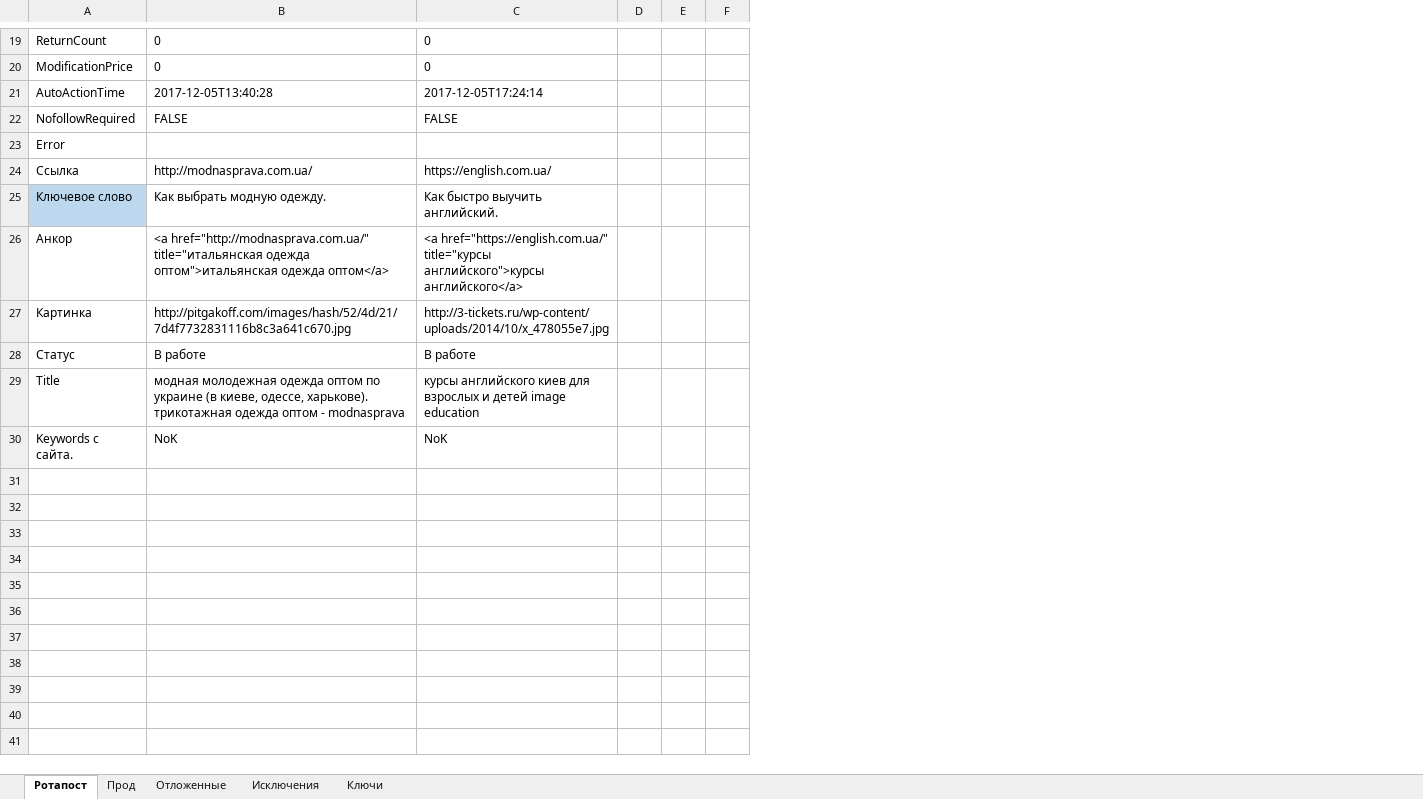
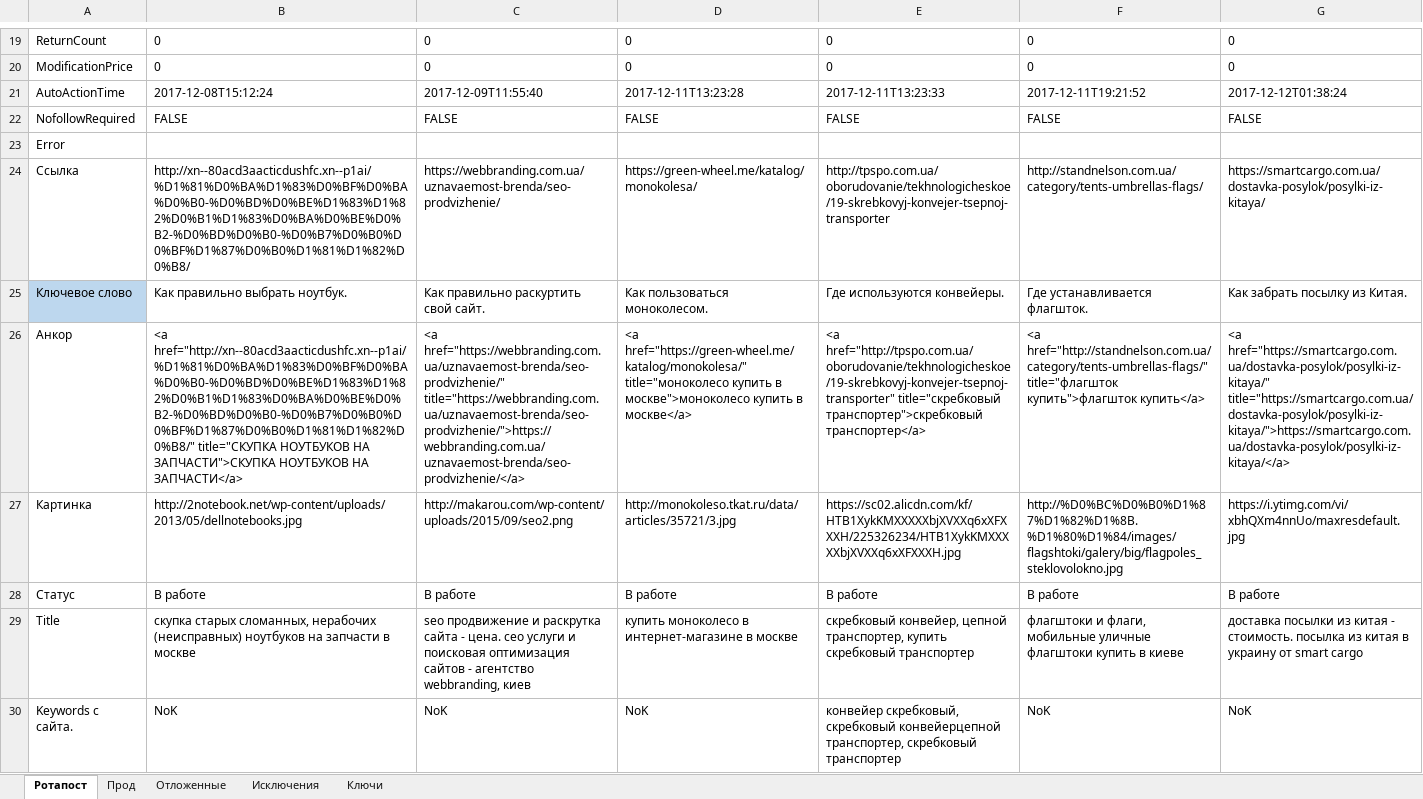
Before and after one commit to Goodron1981/MyMacros-master, an Excel workbook: Тестовая версия.xlsm, sheet Ротапост, drawn as a sheet; only a part is shown, gaps mark what is left out; values as stored, in another font and other column widths than the file's, no borders; charts and pictures not drawn; removed rows and columns are numbered as before the commit, all else as after; the diff covers the shown part only; the diff names each change by its address in the sheet, - before the commit and + after, or states it on an @@ line.

```diff
--- a/Тестовая версия.xlsm (sheet Ротапост)
+++ b/Тестовая версия.xlsm (sheet Ротапост)
-column D, empty
-column E, empty
-column F, empty
+column D, rows 19-30: 0 | 0 | 2017-12-11T13:23:28 | FALSE |  | https://green-wheel.me/katalog/monokolesa/ | Как пользоваться моноколесом. | <a href="https://green-wheel.me/katalog/monokolesa/" title="моноколесо купить в москве">моноколесо купить в москве</a> | http://monokoleso.tkat.ru/data/articles/35721/3.jpg | В работе | купить моноколесо в интернет-магазине в москве | NoK
+column E, rows 19-30: 0 | 0 | 2017-12-11T13:23:33 | FALSE |  | http://tpspo.com.ua/oborudovanie/tekhnologicheskoe/19-skrebkovyj-konvejer-tsepnoj-transporter | Где используются конвейеры. | <a href="http://tpspo.com.ua/oborudovanie/tekhnologicheskoe/19-skrebkovyj-konvejer-tsepnoj-transporter" title="скребковый транспортер">скребковый транспортер</a> | https://sc02.alicdn.com/kf/HTB1XykKMXXXXXbjXVXXq6xXFXXXH/225326234/HTB1XykKMXXXXXbjXVXXq6xXFXXXH.jpg | В работе | скребковый конвейер, цепной транспортер, купить скребковый транспортер | конвейер скребковый, скребковый конвейерцепной транспортер, скребковый транспортер
+column F, rows 19-30: 0 | 0 | 2017-12-11T19:21:52 | FALSE |  | http://standnelson.com.ua/category/tents-umbrellas-flags/ | Где устанавливается флагшток. | <a href="http://standnelson.com.ua/category/tents-umbrellas-flags/" title="флагшток купить">флагшток купить</a> | http://%D0%BC%D0%B0%D1%87%D1%82%D1%8B.%D1%80%D1%84/images/flagshtoki/galery/big/flagpoles_steklovolokno.jpg | В работе | флагштоки и флаги, мобильные уличные флагштоки купить в киеве | NoK
+column G, rows 19-30: 0 | 0 | 2017-12-12T01:38:24 | FALSE |  | https://smartcargo.com.ua/dostavka-posylok/posylki-iz-kitaya/ | Как забрать посылку из Китая. | <a href="https://smartcargo.com.ua/dostavka-posylok/posylki-iz-kitaya/" title="https://smartcargo.com.ua/dostavka-posylok/posylki-iz-kitaya/">https://smartcargo.com.ua/dostavka-posylok/posylki-iz-kitaya/</a> | https://i.ytimg.com/vi/xbhQXm4nnUo/maxresdefault.jpg | В работе | доставка посылки из китая - стоимость. посылка из китая в украину от smart cargo | NoK
-B21: 2017-12-05T13:40:28
+B21: 2017-12-08T15:12:24
-C21: 2017-12-05T17:24:14
+C21: 2017-12-09T11:55:40
-B24: http://modnasprava.com.ua/
+B24: http://xn--80acd3aacticdushfc.xn--p1ai/%D1%81%D0%BA%D1%83%D0%BF%D0%BA%D0%B0-%D0%BD%D0%BE%D1%83%D1%82%D0%B1%D1%83%D0%BA%D0%BE%D0%B2-%D0%BD%D0%B0-%D0%B7%D0%B0%D0%BF%D1%87%D0%B0%D1%81%D1%82%D0%B8/
-C24: https://english.com.ua/
+C24: https://webbranding.com.ua/uznavaemost-brenda/seo-prodvizhenie/
-B25: Как выбрать модную одежду.
+B25: Как правильно выбрать ноутбук.
-C25: Как быстро выучить английский.
+C25: Как правильно раскуртить свой сайт.
-B26: <a href="http://modnasprava.com.ua/" title="итальянская одежда оптом">итальянская одежда оптом</a>
+B26: <a href="http://xn--80acd3aacticdushfc.xn--p1ai/%D1%81%D0%BA%D1%83%D0%BF%D0%BA%D0%B0-%D0%BD%D0%BE%D1%83%D1%82%D0%B1%D1%83%D0%BA%D0%BE%D0%B2-%D0%BD%D0%B0-%D0%B7%D0%B0%D0%BF%D1%87%D0%B0%D1%81%D1%82%D0%B8/" title="СКУПКА НОУТБУКОВ НА ЗАПЧАСТИ">СКУПКА НОУТБУКОВ НА ЗАПЧАСТИ</a>
-C26: <a href="https://english.com.ua/" title="курсы английского">курсы английского</a>
+C26: <a href="https://webbranding.com.ua/uznavaemost-brenda/seo-prodvizhenie/" title="https://webbranding.com.ua/uznavaemost-brenda/seo-prodvizhenie/">https://webbranding.com.ua/uznavaemost-brenda/seo-prodvizhenie/</a>
-B27: http://pitgakoff.com/images/hash/52/4d/21/7d4f7732831116b8c3a641c670.jpg
+B27: http://2notebook.net/wp-content/uploads/2013/05/dellnotebooks.jpg
-C27: http://3-tickets.ru/wp-content/uploads/2014/10/x_478055e7.jpg
+C27: http://makarou.com/wp-content/uploads/2015/09/seo2.png
-B29: модная молодежная одежда оптом по украине (в киеве, одессе, харькове). трикотажная одежда оптом - modnasprava
+B29: скупка старых сломанных, нерабочих (неисправных) ноутбуков на запчасти в москве
-C29: курсы английского киев для взрослых и детей image education
+C29: seo продвижение и раскрутка сайта - цена. сео услуги и поисковая оптимизация сайтов - агентство webbranding, киев
```
Also changed, not shown: 15 edited cells elsewhere in this sheet, sheet Ключи, sheet Отложенные.
